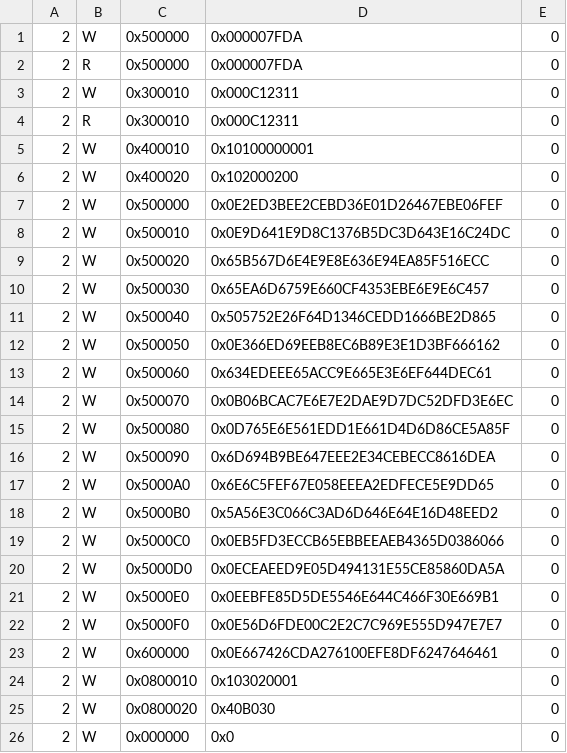
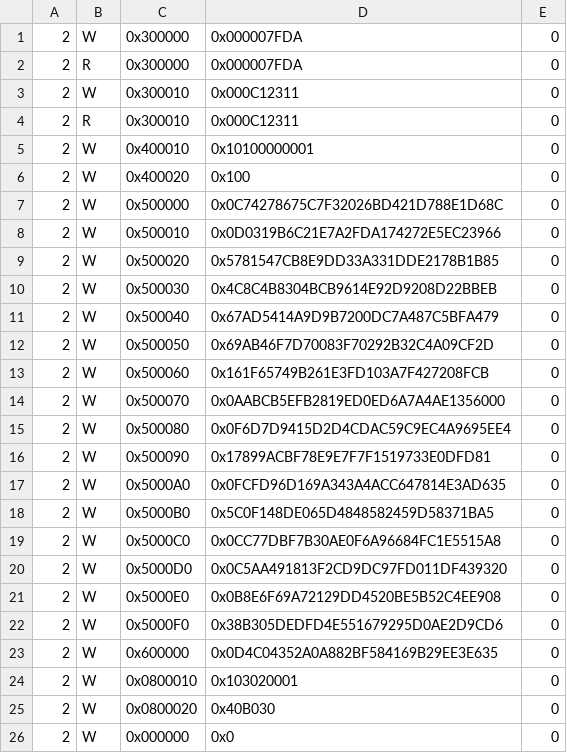
Before and after one commit to madanva/cs217-kernelfusion-project, a CSV file: src/PEPartition/axi_commands_test.csv, drawn as a sheet.

Commit message:
PEPartition complete

```diff
--- a/src/PEPartition/axi_commands_test.csv
+++ b/src/PEPartition/axi_commands_test.csv
@@ -1,3 +1,3 @@
-2,W,0x500000,0x000007FDA,0
-2,R,0x500000,0x000007FDA,0
+2,W,0x300000,0x000007FDA,0
+2,R,0x300000,0x000007FDA,0
 2,W,0x300010,0x000C12311,0
@@ -5,20 +5,20 @@
 2,W,0x400010,0x10100000001,0
-2,W,0x400020,0x102000200,0
-2,W,0x500000,0x0E2ED3BEE2CEBD36E01D26467EBE06FEF,0
-2,W,0x500010,0x0E9D641E9D8C1376B5DC3D643E16C24DC,0
-2,W,0x500020,0x65B567D6E4E9E8E636E94EA85F516ECC,0
-2,W,0x500030,0x65EA6D6759E660CF4353EBE6E9E6C457,0
-2,W,0x500040,0x505752E26F64D1346CEDD1666BE2D865,0
-2,W,0x500050,0x0E366ED69EEB8EC6B89E3E1D3BF666162,0
-2,W,0x500060,0x634EDEEE65ACC9E665E3E6EF644DEC61,0
-2,W,0x500070,0x0B06BCAC7E6E7E2DAE9D7DC52DFD3E6EC,0
-2,W,0x500080,0x0D765E6E561EDD1E661D4D6D86CE5A85F,0
-2,W,0x500090,0x6D694B9BE647EEE2E34CEBECC8616DEA,0
-2,W,0x5000A0,0x6E6C5FEF67E058EEEA2EDFECE5E9DD65,0
-2,W,0x5000B0,0x5A56E3C066C3AD6D646E64E16D48EED2,0
-2,W,0x5000C0,0x0EB5FD3ECCB65EBBEEAEB4365D0386066,0
-2,W,0x5000D0,0x0ECEAEED9E05D494131E55CE85860DA5A,0
-2,W,0x5000E0,0x0EEBFE85D5DE5546E644C466F30E669B1,0
-2,W,0x5000F0,0x0E56D6FDE00C2E2C7C969E555D947E7E7,0
-2,W,0x600000,0x0E667426CDA276100EFE8DF6247646461,0
+2,W,0x400020,0x100,0
+2,W,0x500000,0x0C74278675C7F32026BD421D788E1D68C,0
+2,W,0x500010,0x0D0319B6C21E7A2FDA174272E5EC23966,0
+2,W,0x500020,0x5781547CB8E9DD33A331DDE2178B1B85,0
+2,W,0x500030,0x4C8C4B8304BCB9614E92D9208D22BBEB,0
+2,W,0x500040,0x67AD5414A9D9B7200DC7A487C5BFA479,0
+2,W,0x500050,0x69AB46F7D70083F70292B32C4A09CF2D,0
+2,W,0x500060,0x161F65749B261E3FD103A7F427208FCB,0
+2,W,0x500070,0x0AABCB5EFB2819ED0ED6A7A4AE1356000,0
+2,W,0x500080,0x0F6D7D9415D2D4CDAC59C9EC4A9695EE4,0
+2,W,0x500090,0x17899ACBF78E9E7F7F1519733E0DFD81,0
+2,W,0x5000A0,0x0FCFD96D169A343A4ACC647814E3AD635,0
+2,W,0x5000B0,0x5C0F148DE065D4848582459D58371BA5,0
+2,W,0x5000C0,0x0CC77DBF7B30AE0F6A96684FC1E5515A8,0
+2,W,0x5000D0,0x0C5AA491813F2CD9DC97FD011DF439320,0
+2,W,0x5000E0,0x0B8E6F69A72129DD4520BE5B52C4EE908,0
+2,W,0x5000F0,0x38B305DEDFD4E551679295D0AE2D9CD6,0
+2,W,0x600000,0x0D4C04352A0A882BF584169B29EE3E635,0
 2,W,0x0800010,0x103020001,0
```
Also changed, not shown: 4 other files.
